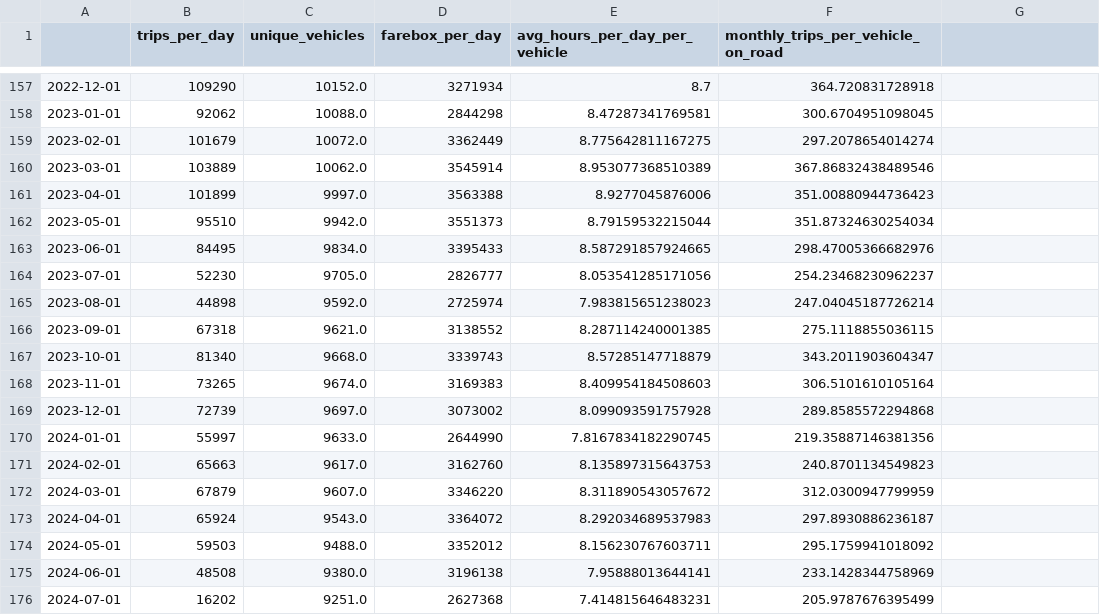
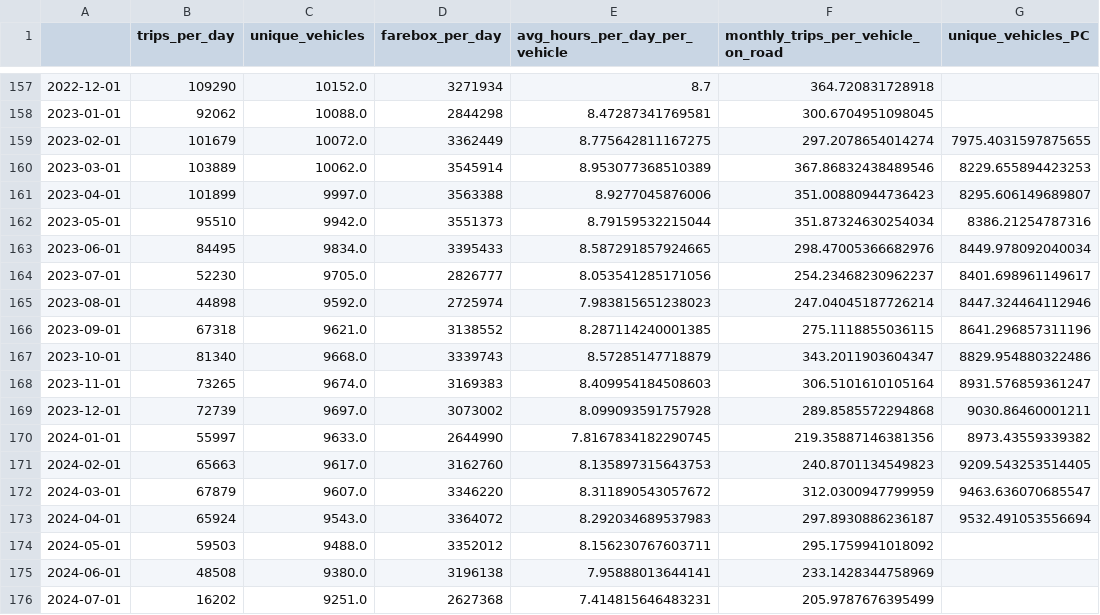
Before and after one commit to francomyburg/Proyecto_grupal_DS, a CSV file: luciano/ML/proy_Y.csv, drawn as a sheet; only a part is shown, gaps mark what is left out; the diff names each change by its address in the sheet, - before the commit and + after, or states it on an @@ line.

Commit message:
Updated proy_Y

```diff
--- a/luciano/ML/proy_Y.csv
+++ b/luciano/ML/proy_Y.csv
-G1: (empty)
+G1: unique_vehicles_PC
-G159 (unique_vehicles_PC): (empty)
+G159 (unique_vehicles_PC): 7975.4031597875655
-G160 (unique_vehicles_PC): (empty)
+G160 (unique_vehicles_PC): 8229.655894423253
-G161 (unique_vehicles_PC): (empty)
+G161 (unique_vehicles_PC): 8295.606149689807
-G162 (unique_vehicles_PC): (empty)
+G162 (unique_vehicles_PC): 8386.21254787316
-G163 (unique_vehicles_PC): (empty)
+G163 (unique_vehicles_PC): 8449.978092040034
-G164 (unique_vehicles_PC): (empty)
+G164 (unique_vehicles_PC): 8401.698961149617
-G165 (unique_vehicles_PC): (empty)
+G165 (unique_vehicles_PC): 8447.324464112946
-G166 (unique_vehicles_PC): (empty)
+G166 (unique_vehicles_PC): 8641.296857311196
-G167 (unique_vehicles_PC): (empty)
+G167 (unique_vehicles_PC): 8829.954880322486
-G168 (unique_vehicles_PC): (empty)
+G168 (unique_vehicles_PC): 8931.576859361247
-G169 (unique_vehicles_PC): (empty)
+G169 (unique_vehicles_PC): 9030.86460001211
-G170 (unique_vehicles_PC): (empty)
+G170 (unique_vehicles_PC): 8973.43559339382
-G171 (unique_vehicles_PC): (empty)
+G171 (unique_vehicles_PC): 9209.543253514405
-G172 (unique_vehicles_PC): (empty)
+G172 (unique_vehicles_PC): 9463.636070685547
-G173 (unique_vehicles_PC): (empty)
+G173 (unique_vehicles_PC): 9532.491053556694
```
Also changed, not shown: luciano/ML/proy_Y_farebox.csv, luciano/ML/proy_Y_hours.csv, 4 other files.
